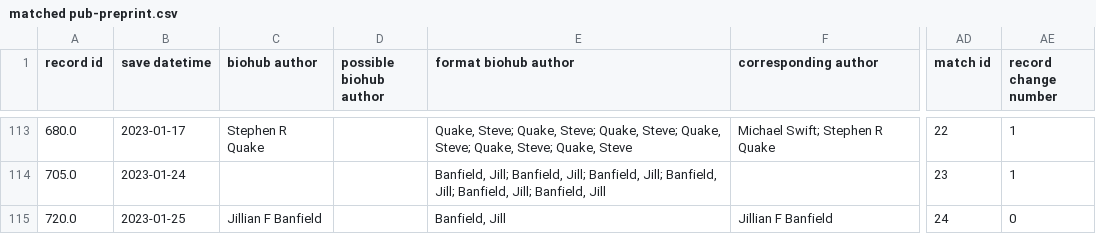
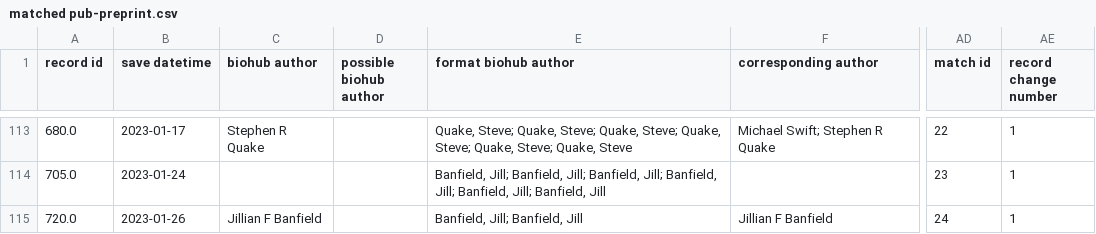
Before and after one commit to hydai99/Pub-Collection-Web, a CSV file: database/matched pub-preprint.csv, drawn as a sheet; only a part is shown, gaps mark what is left out; the diff names each change by its address in the sheet, - before the commit and + after, or states it on an @@ line.

```diff
--- a/database/matched pub-preprint.csv
+++ b/database/matched pub-preprint.csv
-B115 (save datetime): 2023-01-25
+B115 (save datetime): 2023-01-26
-E115 (format biohub author): Banfield, Jill
+E115 (format biohub author): Banfield, Jill; Banfield, Jill
-AE115 (record change number): 0
+AE115 (record change number): 1
```
Also changed, not shown: 4 other files.
